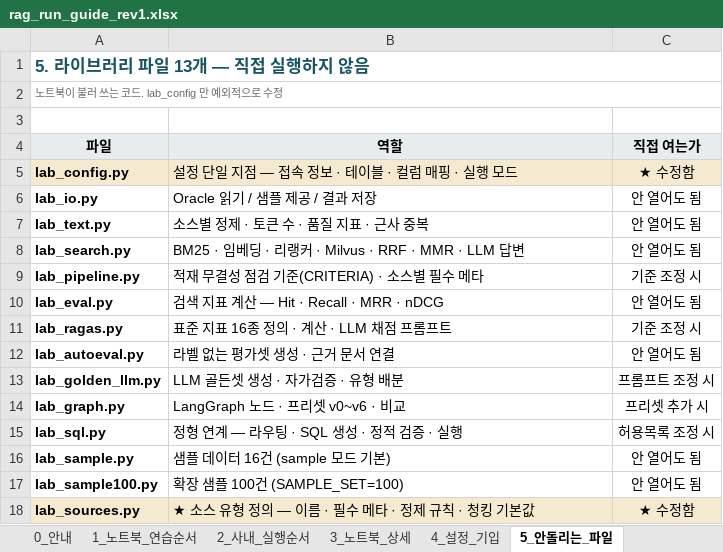
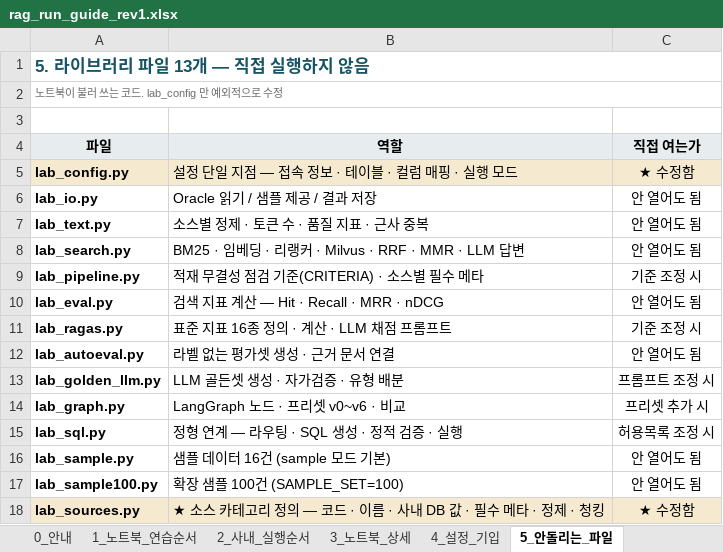
Before and after one commit to saigomad7/rag-lab, an Excel workbook: docs/rag_run_guide_rev1.xlsx, sheet 5_안돌리는_파일, drawn as a sheet; values as stored, in another font and other column widths than the file's, no borders; the diff names each change by its address in the sheet, - before the commit and + after, or states it on an @@ line.

```diff
--- a/docs/rag_run_guide_rev1.xlsx (sheet 5_안돌리는_파일)
+++ b/docs/rag_run_guide_rev1.xlsx (sheet 5_안돌리는_파일)
-B18 (역할): ★ 소스 유형 정의 — 이름 · 필수 메타 · 정제 규칙 · 청킹 기본값
+B18 (역할): ★ 소스 카테고리 정의 — 코드 · 이름 · 사내 DB 값 · 필수 메타 · 정제 · 청킹
```
Also changed, not shown: sheet 6_소스카테고리_수정, sheet 0_안내, sheet 3_노트북_상세, other sheet tabs, 6 other files.
